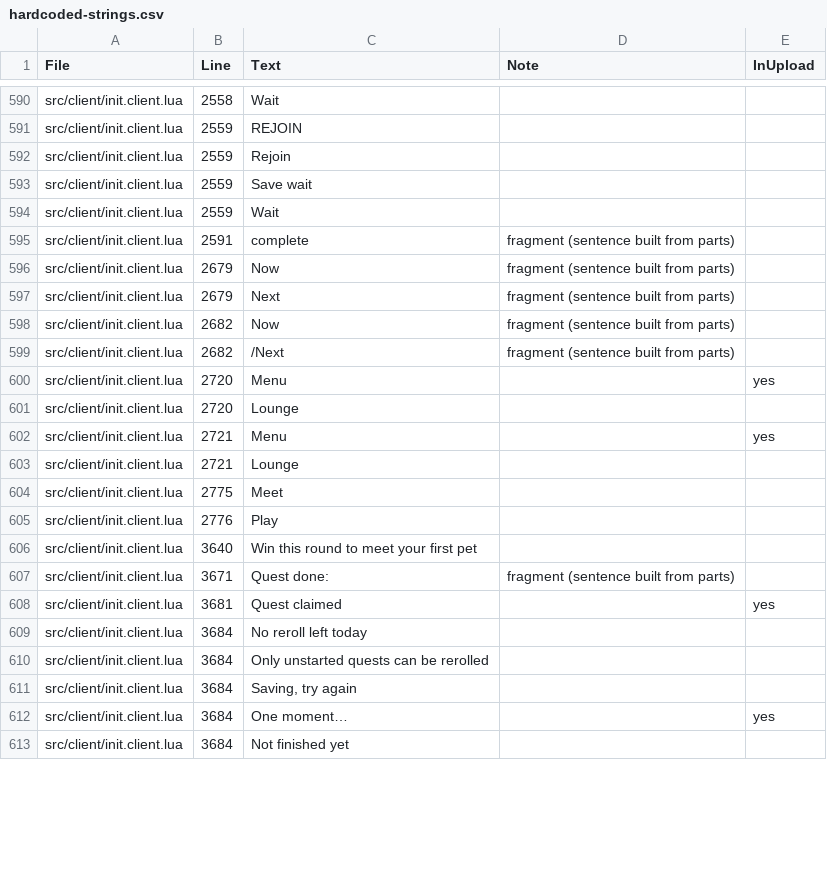
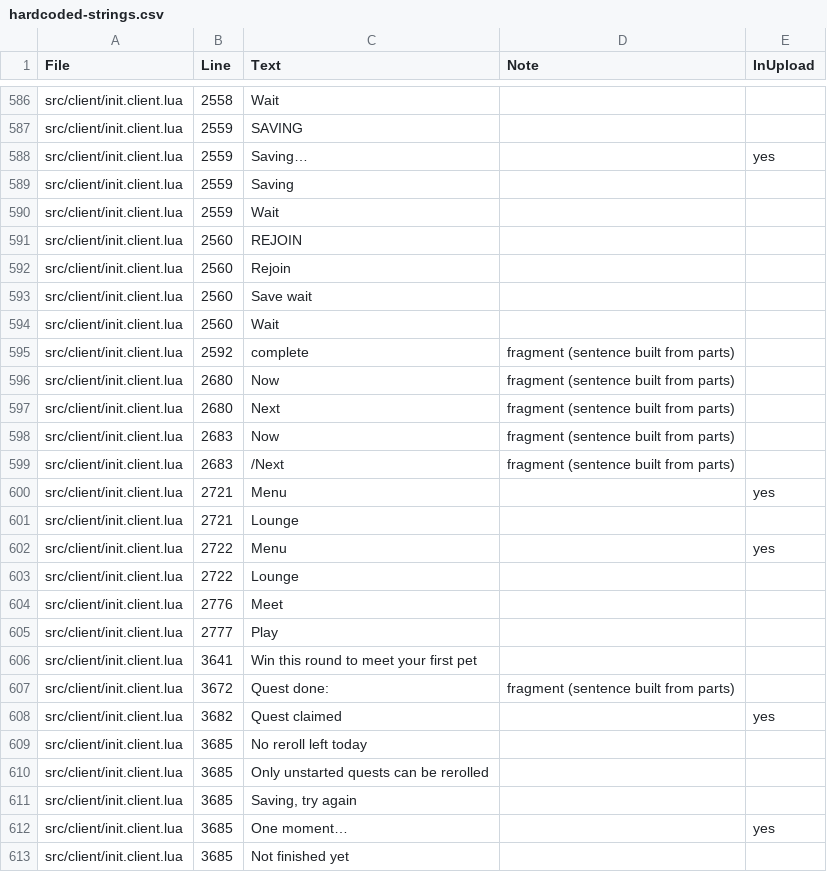
Before and after one commit to spoisseroux/egg-drop, a CSV file: artifacts/localization/hardcoded-strings.csv, drawn as a sheet; only a part is shown, gaps mark what is left out; removed rows and columns are numbered as before the commit, all else as after; the diff covers the shown part only; the diff names each change by its address in the sheet, - before the commit and + after, or states it on an @@ line.

```diff
--- a/artifacts/localization/hardcoded-strings.csv
+++ b/artifacts/localization/hardcoded-strings.csv
-C587 (Text): REJOIN
+C587 (Text): SAVING
-C588 (Text): Rejoin
+C588 (Text): Saving…
-E588 (InUpload): (empty)
+E588 (InUpload): yes
-C589 (Text): Save wait
+C589 (Text): Saving
+row 591: src/client/init.client.lua | 2560 | REJOIN
+row 592: src/client/init.client.lua | 2560 | Rejoin
+row 593: src/client/init.client.lua | 2560 | Save wait
+row 594: src/client/init.client.lua | 2560 | Wait
-B595 (Line): 2591
+B595 (Line): 2592
-B596:B597 (Line): 2679
+B596:B597 (Line): 2680
-B598:B599 (Line): 2682
+B598:B599 (Line): 2683
-row 600: src/client/init.client.lua | 2720 | Menu |  | yes
-row 601: src/client/init.client.lua | 2720 | Lounge
+row 602: src/client/init.client.lua | 2722 | Menu |  | yes
+row 603: src/client/init.client.lua | 2722 | Lounge
-B604 (Line): 2775
+B604 (Line): 2776
-B605 (Line): 2776
+B605 (Line): 2777
-B606 (Line): 3640
+B606 (Line): 3641
-B607 (Line): 3671
+B607 (Line): 3672
-B608 (Line): 3681
+B608 (Line): 3682
-B609:B613 (Line): 3684
+B609:B613 (Line): 3685
```
Also changed, not shown: 4 removed rows and 30 edited cells elsewhere in this file, 4 other files.
